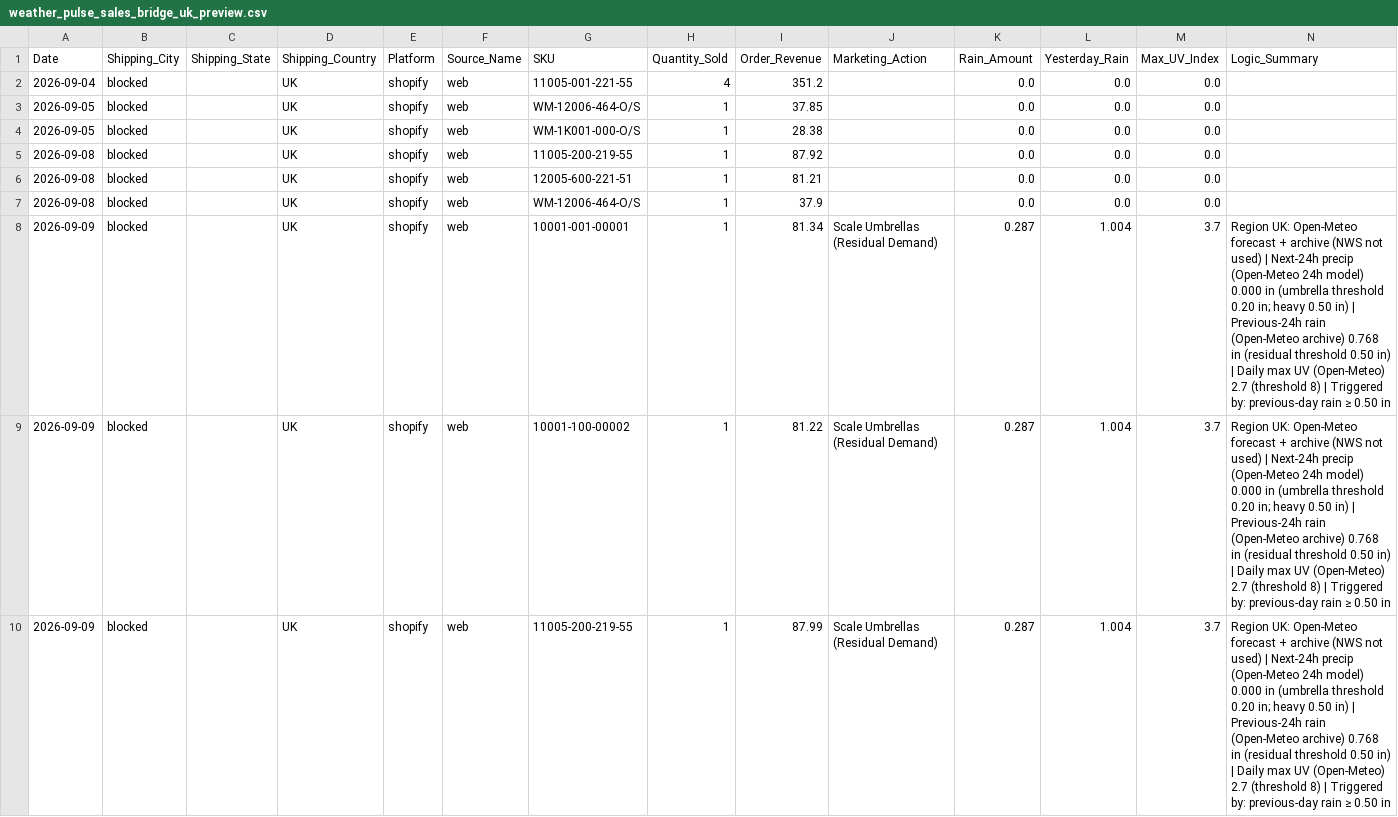
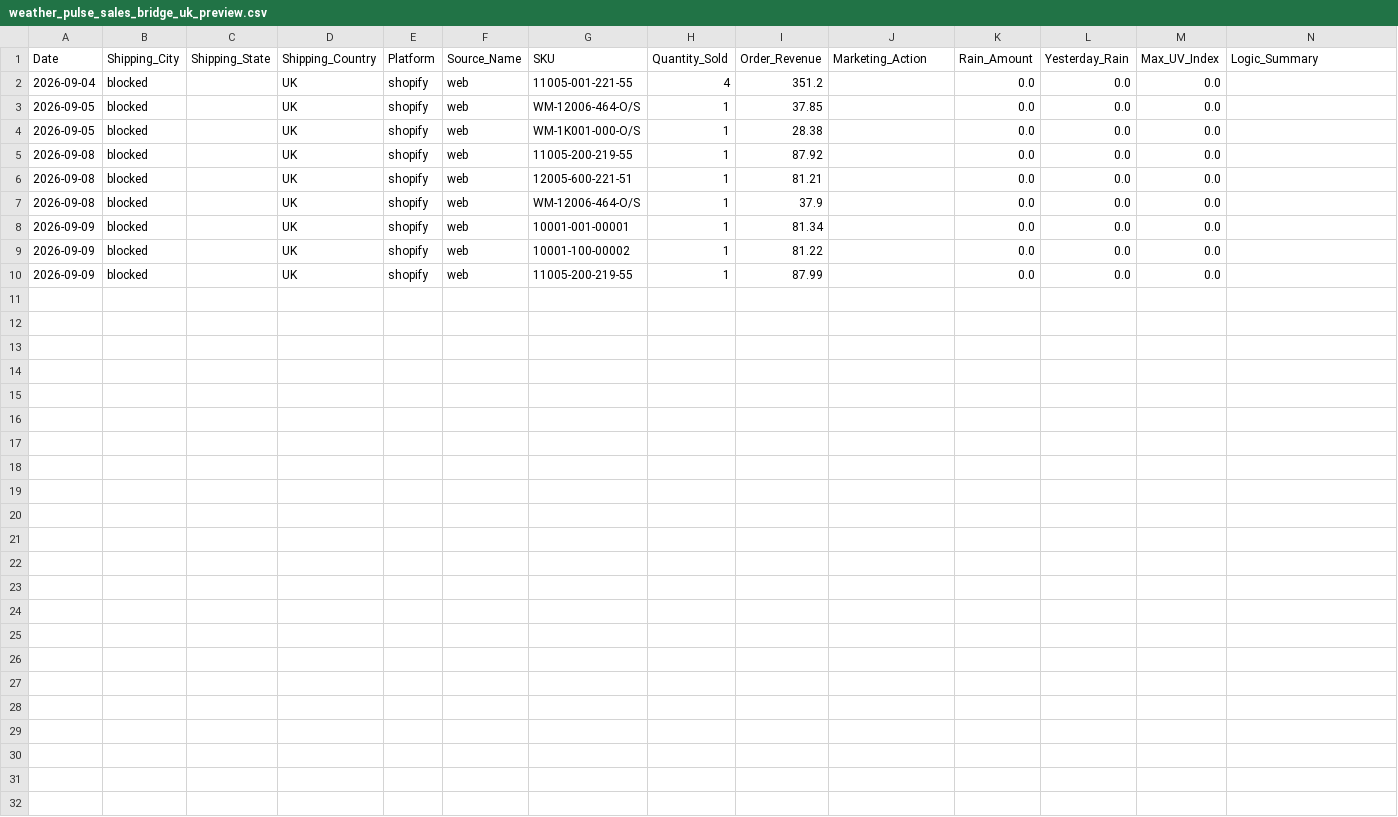
Before and after one commit to mg22mex/marketing-weather-engine, a CSV file: data/weather_pulse_sales_bridge_uk_preview.csv, drawn as a sheet.

```diff
--- a/data/weather_pulse_sales_bridge_uk_preview.csv
+++ b/data/weather_pulse_sales_bridge_uk_preview.csv
@@ -7,4 +7,4 @@ Date,Shipping_City,Shipping_State,Shipping_Country,Platform,Source_Name,SKU,Quan
 2026-09-08,blocked,,UK,shopify,web,WM-12006-464-O/S,1,37.9,,0.0,0.0,0.0,
-2026-09-09,blocked,,UK,shopify,web,10001-001-00001,1,81.34,Scale Umbrellas (Residual Demand),0.287,1.004,3.7,Region UK: Open-Meteo forecast + archive (NWS not used) | Next-24h precip (Open-Meteo 24h model) 0.000 in (umbrella threshold 0.20 in; heavy 0.50 in) | Previous-24h rain (Open-Meteo archive) 0.768 in (residual threshold 0.50 in) | Daily max UV (Open-Meteo) 2.7 (threshold 8) | Triggered by: previous-day rain ≥ 0.50 in
-2026-09-09,blocked,,UK,shopify,web,10001-100-00002,1,81.22,Scale Umbrellas (Residual Demand),0.287,1.004,3.7,Region UK: Open-Meteo forecast + archive (NWS not used) | Next-24h precip (Open-Meteo 24h model) 0.000 in (umbrella threshold 0.20 in; heavy 0.50 in) | Previous-24h rain (Open-Meteo archive) 0.768 in (residual threshold 0.50 in) | Daily max UV (Open-Meteo) 2.7 (threshold 8) | Triggered by: previous-day rain ≥ 0.50 in
-2026-09-09,blocked,,UK,shopify,web,11005-200-219-55,1,87.99,Scale Umbrellas (Residual Demand),0.287,1.004,3.7,Region UK: Open-Meteo forecast + archive (NWS not used) | Next-24h precip (Open-Meteo 24h model) 0.000 in (umbrella threshold 0.20 in; heavy 0.50 in) | Previous-24h rain (Open-Meteo archive) 0.768 in (residual threshold 0.50 in) | Daily max UV (Open-Meteo) 2.7 (threshold 8) | Triggered by: previous-day rain ≥ 0.50 in
+2026-09-09,blocked,,UK,shopify,web,10001-001-00001,1,81.34,,0.0,0.0,0.0,
+2026-09-09,blocked,,UK,shopify,web,10001-100-00002,1,81.22,,0.0,0.0,0.0,
+2026-09-09,blocked,,UK,shopify,web,11005-200-219-55,1,87.99,,0.0,0.0,0.0,
```
Also changed, not shown: data/city_sales_overlay.csv, data/weather_pulse_audit_ca_preview.csv, 6 other files.
